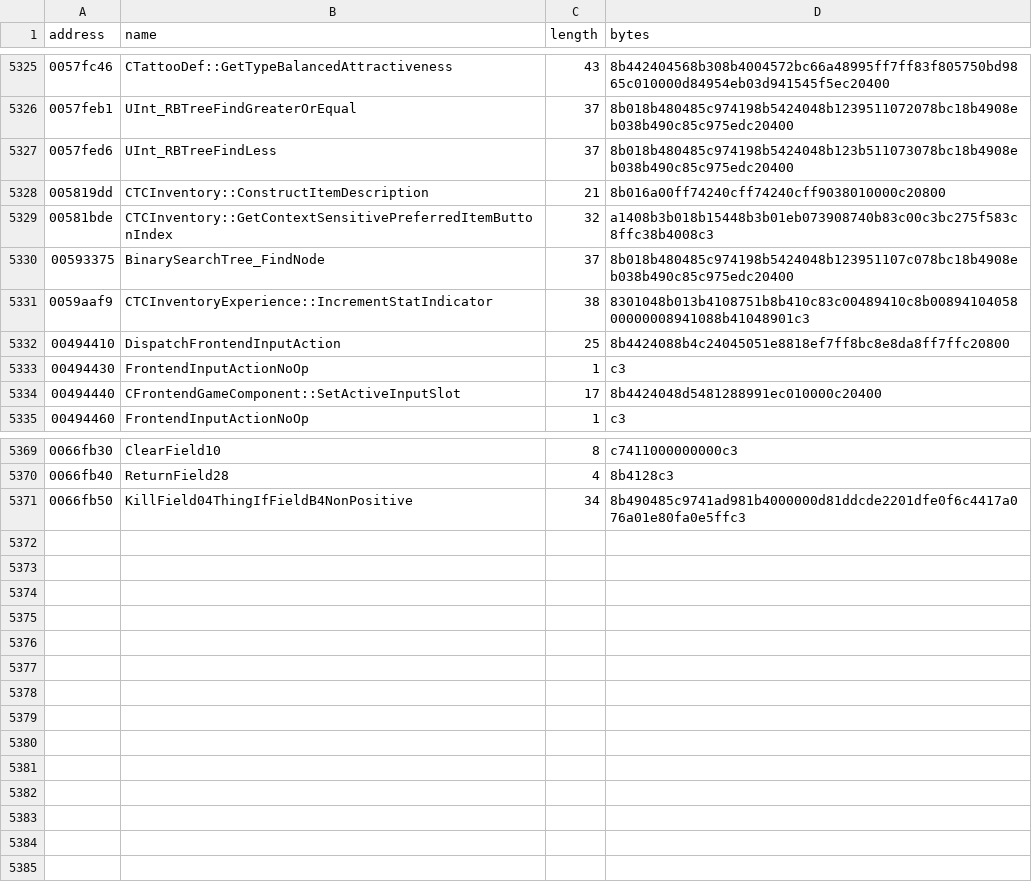
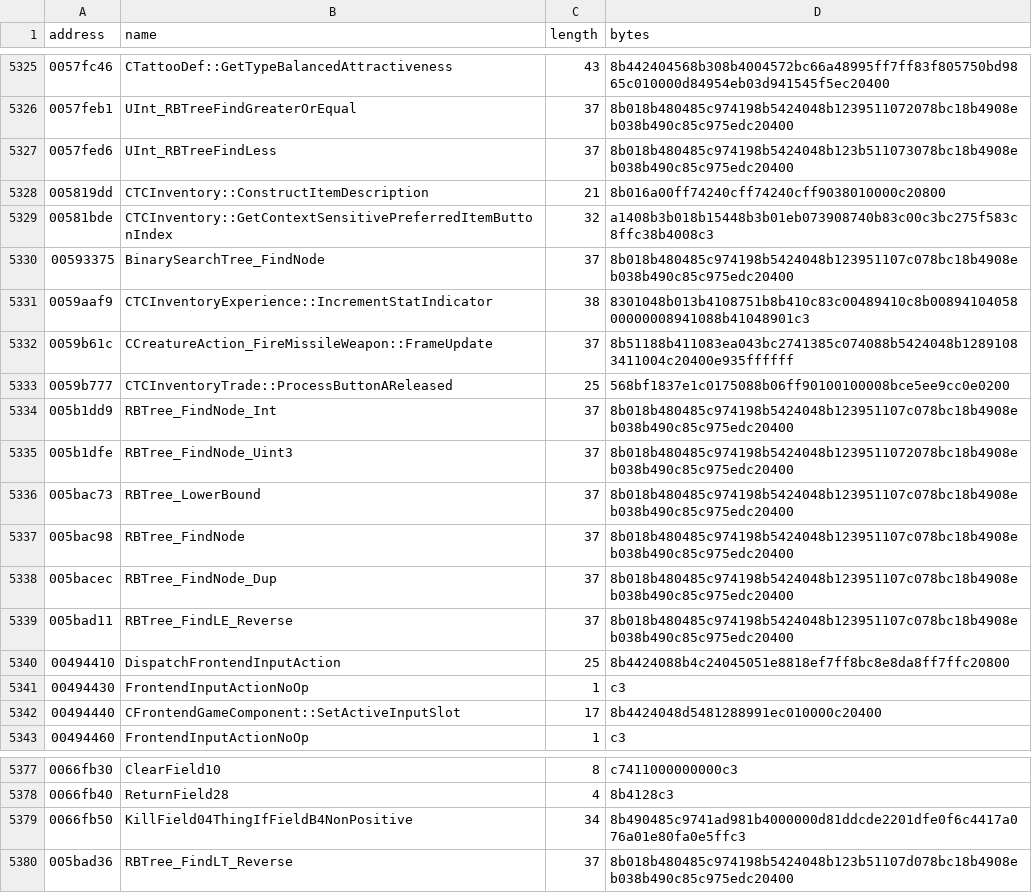
Before and after one commit to BuffJesus/FableDecomp, a TSV file: rebuild/oracles/auto-re-candidates.tsv, drawn as a sheet; only a part is shown, gaps mark what is left out.

```diff
--- a/rebuild/oracles/auto-re-candidates.tsv
+++ b/rebuild/oracles/auto-re-candidates.tsv
@@ -5331,2 +5331,10 @@ address	name	length	bytes
 0059aaf9	CTCInventoryExperience::IncrementStatIndicator	38	8301048b013b4108751b8b410c83c00489410c8b0089410405800000008941088b41048901c3
+0059b61c	CCreatureAction_FireMissileWeapon::FrameUpdate	37	8b51188b411083ea043bc2741385c074088b5424048b12891083411004c20400e935ffffff
+0059b777	CTCInventoryTrade::ProcessButtonAReleased	25	568bf1837e1c0175088b06ff90100100008bce5ee9cc0e0200
+005b1dd9	RBTree_FindNode_Int	37	8b018b480485c974198b5424048b123951107c078bc18b4908eb038b490c85c975edc20400
+005b1dfe	RBTree_FindNode_Uint3	37	8b018b480485c974198b5424048b1239511072078bc18b4908eb038b490c85c975edc20400
+005bac73	RBTree_LowerBound	37	8b018b480485c974198b5424048b123951107c078bc18b4908eb038b490c85c975edc20400
+005bac98	RBTree_FindNode	37	8b018b480485c974198b5424048b123951107c078bc18b4908eb038b490c85c975edc20400
+005bacec	RBTree_FindNode_Dup	37	8b018b480485c974198b5424048b123951107c078bc18b4908eb038b490c85c975edc20400
+005bad11	RBTree_FindLE_Reverse	37	8b018b480485c974198b5424048b123951107c078bc18b4908eb038b490c85c975edc20400
 00494410	DispatchFrontendInputAction	25	8b4424088b4c24045051e8818ef7ff8bc8e8da8ff7ffc20800
@@ -5371 +5379,2 @@ address	name	length	bytes
 0066fb50	KillField04ThingIfFieldB4NonPositive	34	8b490485c9741ad981b4000000d81ddcde2201dfe0f6c4417a076a01e80fa0e5ffc3
+005bad36	RBTree_FindLT_Reverse	37	8b018b480485c974198b5424048b123b51107d078bc18b4908eb038b490c85c975edc20400
```
Also changed, not shown: rebuild/manifest/modules.tsv, 37 other files.
